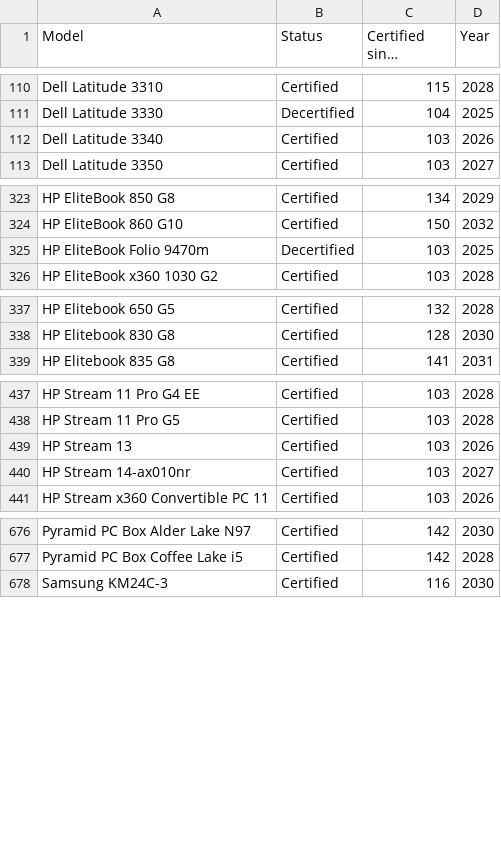
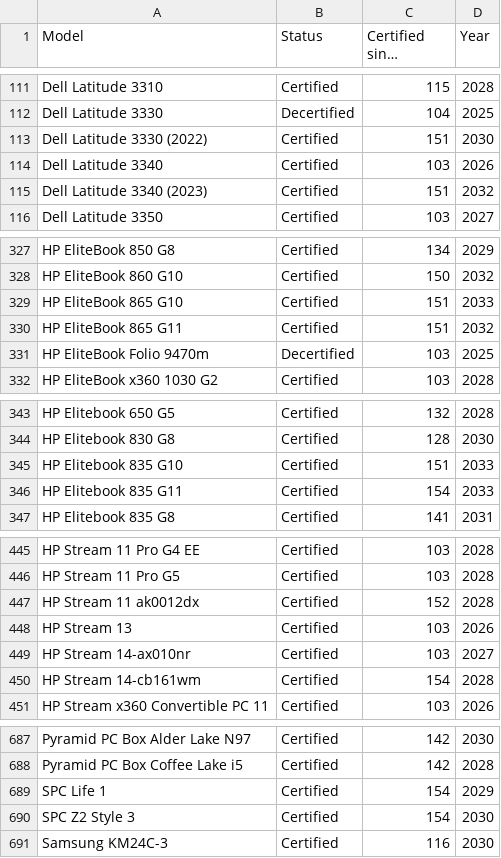
Before and after one commit to fclairamb/chrome-os-flex-models-list, a CSV file: models.csv, drawn as a sheet; only a part is shown, gaps mark what is left out; long unchanged cells end in …; the diff covers the shown part only.

```diff
--- a/models.csv
+++ b/models.csv
@@ -111,3 +112,5 @@ Dell Latitude 3310,Certified,115,2028
 Dell Latitude 3330,Decertified,104,2025
+Dell Latitude 3330 (2022),Certified,151,2030
 Dell Latitude 3340,Certified,103,2026
+Dell Latitude 3340 (2023),Certified,151,2032
 Dell Latitude 3350,Certified,103,2027
@@ -324,2 +328,4 @@ HP EliteBook 850 G8,Certified,134,2029
 HP EliteBook 860 G10,Certified,150,2032
+HP EliteBook 865 G10,Certified,151,2033
+HP EliteBook 865 G11,Certified,151,2032
 HP EliteBook Folio 9470m,Decertified,103,2025
@@ -338,2 +344,4 @@ HP Elitebook 650 G5,Certified,132,2028
 HP Elitebook 830 G8,Certified,128,2030
+HP Elitebook 835 G10,Certified,151,2033
+HP Elitebook 835 G11,Certified,154,2033
 HP Elitebook 835 G8,Certified,141,2031
@@ -438,4 +446,6 @@ HP Stream 11 Pro G4 EE,Certified,103,2028
 HP Stream 11 Pro G5,Certified,103,2028
+HP Stream 11 ak0012dx,Certified,152,2028
 HP Stream 13,Certified,103,2026
 HP Stream 14-ax010nr,Certified,103,2027
+HP Stream 14-cb161wm,Certified,154,2028
 HP Stream x360 Convertible PC 11,Certified,103,2026
@@ -677,2 +688,4 @@ Pyramid PC Box Alder Lake N97,Certified,142,2030
 Pyramid PC Box Coffee Lake i5,Certified,142,2028
+SPC Life 1,Certified,154,2029
+SPC Z2 Style 3,Certified,154,2030
 Samsung KM24C-3,Certified,116,2030
```
Also changed, not shown: 3 added rows elsewhere in this file, 1 other file.
